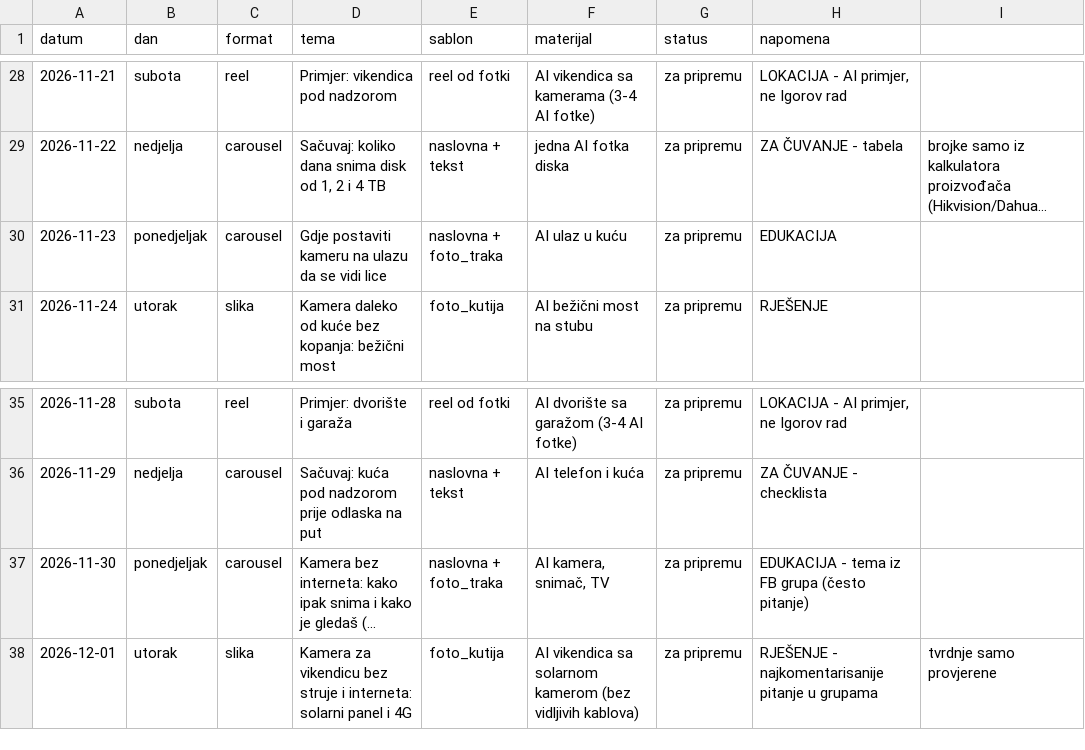
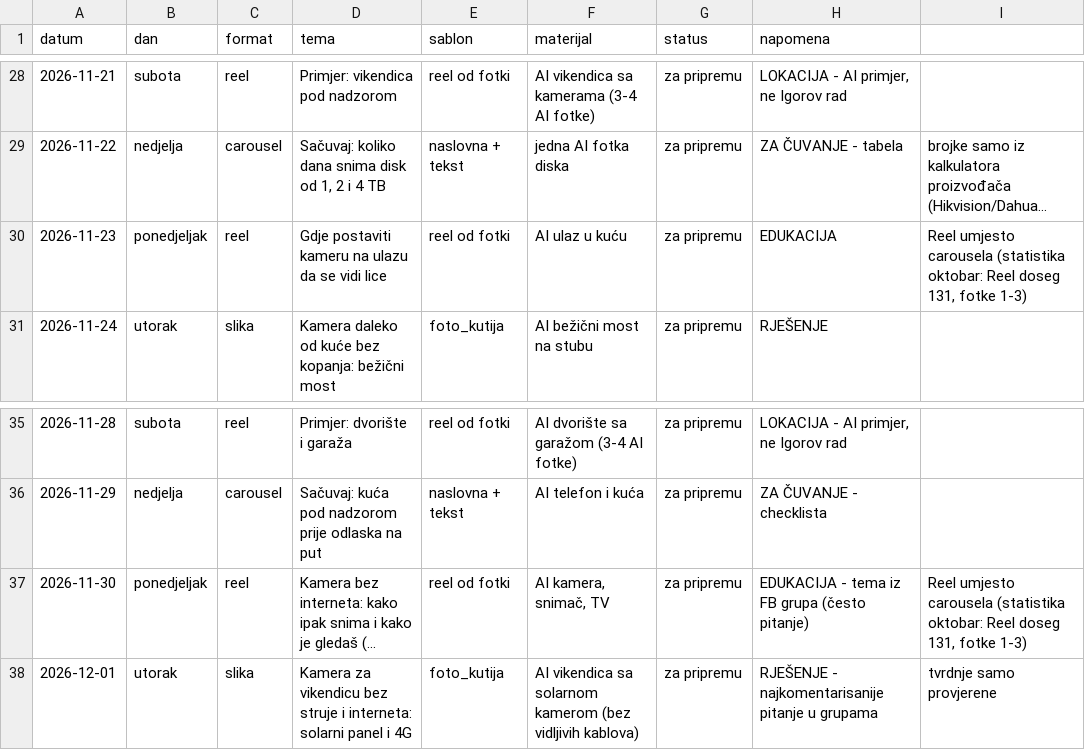
Before and after one commit to tigor13061306/video-nadzor-objave, a CSV file: pravila/plan_objava.csv, drawn as a sheet; only a part is shown, gaps mark what is left out; long unchanged cells end in …; the diff names each change by its address in the sheet, - before the commit and + after, or states it on an @@ line.

```diff
--- a/pravila/plan_objava.csv
+++ b/pravila/plan_objava.csv
-C30 (format): carousel
+C30 (format): reel
-E30 (sablon): naslovna + foto_traka
+E30 (sablon): reel od fotki
-I30: (empty)
+I30: Reel umjesto carousela (statistika oktobar: Reel doseg 131, fotke 1-3)
-C37 (format): carousel
+C37 (format): reel
-E37 (sablon): naslovna + foto_traka
+E37 (sablon): reel od fotki
-I37: (empty)
+I37: Reel umjesto carousela (statistika oktobar: Reel doseg 131, fotke 1-3)
```
Also changed, not shown: 1 other file.
